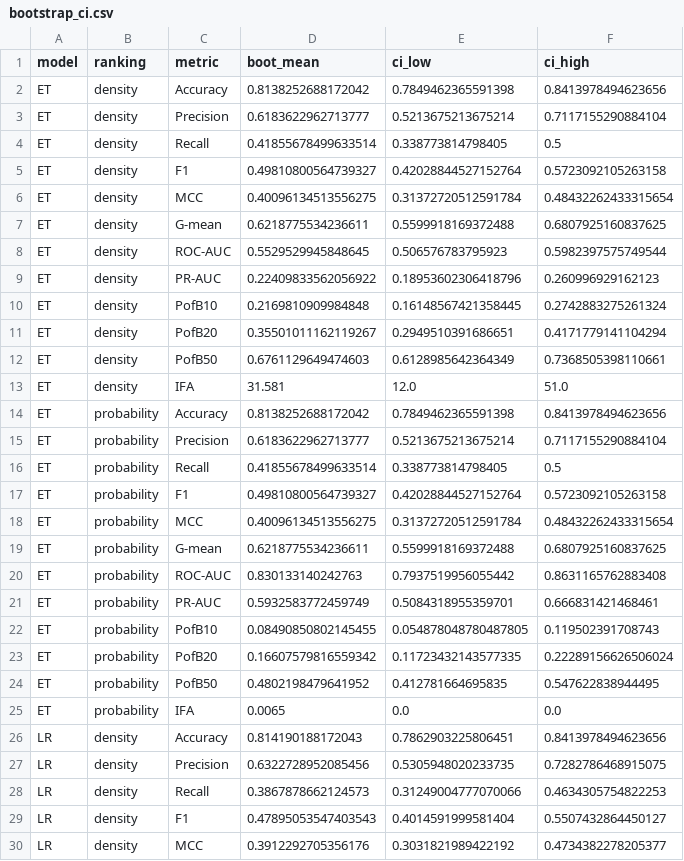
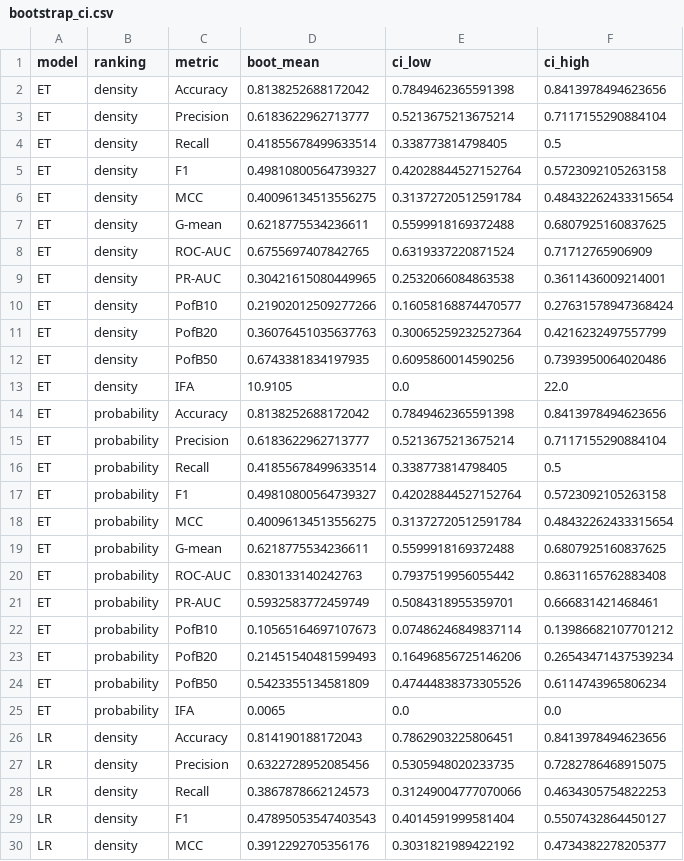
Before and after one commit to Ryench1n/05_sdp-metrics, a CSV file: results/cv/bootstrap_ci.csv (was results/cv_nodes/bootstrap_ci.csv), drawn as a sheet; only a part is shown; the diff covers the shown part only.

```diff
--- a/results/cv_nodes/bootstrap_ci.csv
+++ b/results/cv/bootstrap_ci.csv
@@ -7,8 +7,8 @@ ET,density,MCC,0.40096134513556275,0.31372720512591784,0.48432262433315654
 ET,density,G-mean,0.6218775534236611,0.5599918169372488,0.6807925160837625
-ET,density,ROC-AUC,0.5529529945848645,0.506576783795923,0.5982397575749544
-ET,density,PR-AUC,0.22409833562056922,0.18953602306418796,0.260996929162123
-ET,density,PofB10,0.2169810909984848,0.16148567421358445,0.2742883275261324
-ET,density,PofB20,0.35501011162119267,0.2949510391686651,0.4171779141104294
-ET,density,PofB50,0.6761129649474603,0.6128985642364349,0.7368505398110661
-ET,density,IFA,31.581,12.0,51.0
+ET,density,ROC-AUC,0.6755697407842765,0.6319337220871524,0.71712765906909
+ET,density,PR-AUC,0.30421615080449965,0.2532066084863538,0.3611436009214001
+ET,density,PofB10,0.21902012509277266,0.16058168874470577,0.27631578947368424
+ET,density,PofB20,0.36076451035637763,0.30065259232527364,0.4216232497557799
+ET,density,PofB50,0.6743381834197935,0.6095860014590256,0.7393950064020486
+ET,density,IFA,10.9105,0.0,22.0
 ET,probability,Accuracy,0.8138252688172042,0.7849462365591398,0.8413978494623656
@@ -21,5 +21,5 @@ ET,probability,ROC-AUC,0.830133140242763,0.7937519956055442,0.8631165762883408
 ET,probability,PR-AUC,0.5932583772459749,0.5084318955359701,0.666831421468461
-ET,probability,PofB10,0.08490850802145455,0.054878048780487805,0.119502391708743
-ET,probability,PofB20,0.16607579816559342,0.11723432143577335,0.22289156626506024
-ET,probability,PofB50,0.4802198479641952,0.412781664695835,0.547622838944495
+ET,probability,PofB10,0.10565164697107673,0.07486246849837114,0.13986682107701212
+ET,probability,PofB20,0.21451540481599493,0.16496856725146206,0.26543471437539234
+ET,probability,PofB50,0.5423355134581809,0.47444838373305526,0.6114743965806234
 ET,probability,IFA,0.0065,0.0,0.0
```
Also changed, not shown: 81 edited cells elsewhere in this file, results/cv/bootstrap_diff.csv, results/cv/wilcoxon_models.csv, 29 other files.
